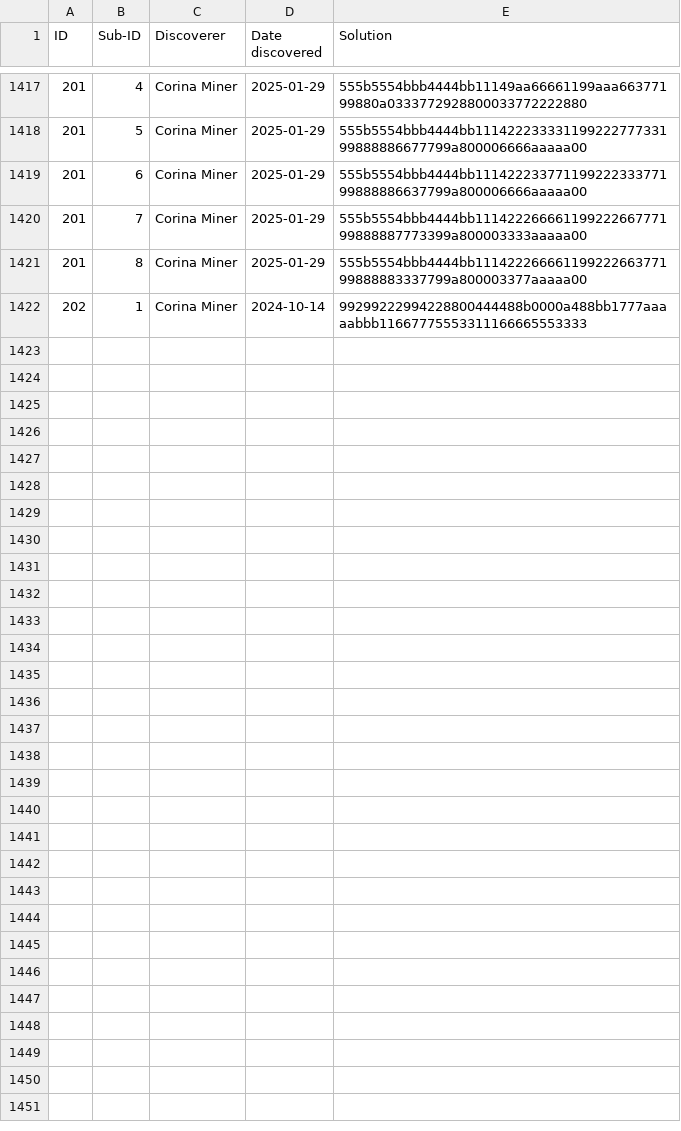
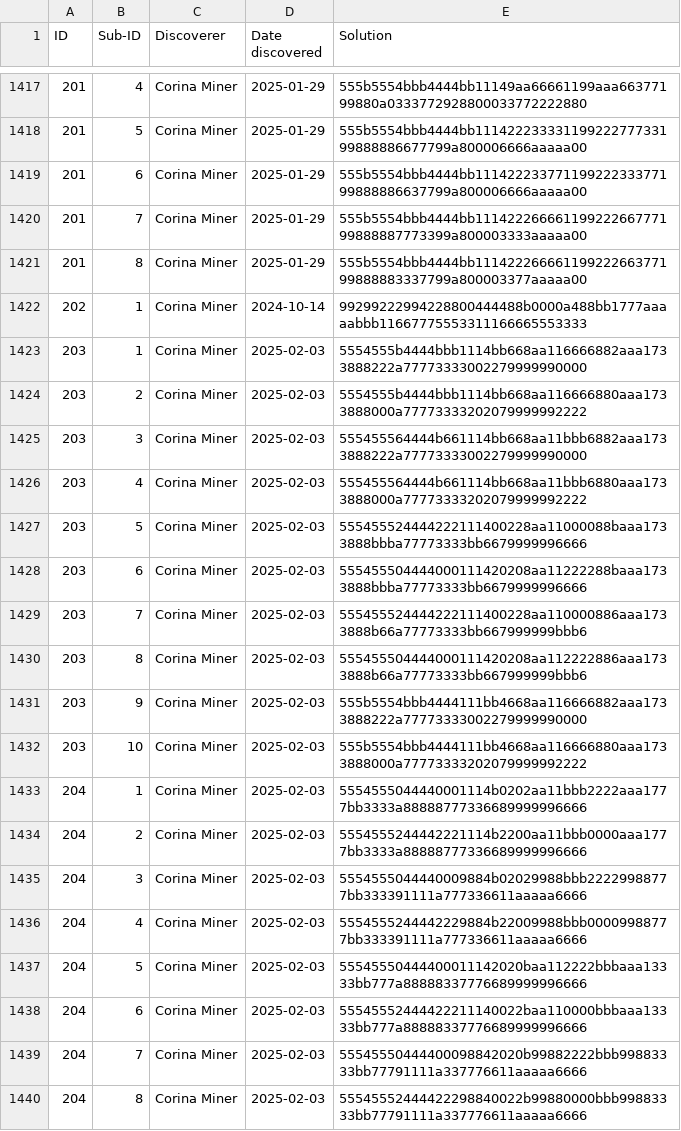
Before and after one commit to corinaminer/triangle-puzzle, a CSV file: solutions.csv, drawn as a sheet; only a part is shown, gaps mark what is left out.

Commit message:
203 and 204: First 2 found in web app

```diff
--- a/solutions.csv
+++ b/solutions.csv
@@ -1422 +1422,19 @@ ID,Sub-ID,Discoverer,Date discovered,Solution
 202,1,Corina Miner,2024-10-14,99299222994228800444488b0000a488bb1777aaaaabbb11667775553311166665553333
+203,1,Corina Miner,2025-02-03,5554555b4444bbb1114bb668aa116666882aaa1733888222a77773333002279999990000
+203,2,Corina Miner,2025-02-03,5554555b4444bbb1114bb668aa116666880aaa1733888000a77773333202079999992222
+203,3,Corina Miner,2025-02-03,555455564444b661114bb668aa11bbb6882aaa1733888222a77773333002279999990000
+203,4,Corina Miner,2025-02-03,555455564444b661114bb668aa11bbb6880aaa1733888000a77773333202079999992222
+203,5,Corina Miner,2025-02-03,555455524444222111400228aa11000088baaa1733888bbba77773333bb6679999996666
+203,6,Corina Miner,2025-02-03,555455504444000111420208aa11222288baaa1733888bbba77773333bb6679999996666
+203,7,Corina Miner,2025-02-03,555455524444222111400228aa110000886aaa1733888b66a77773333bb667999999bbb6
+203,8,Corina Miner,2025-02-03,555455504444000111420208aa112222886aaa1733888b66a77773333bb667999999bbb6
+203,9,Corina Miner,2025-02-03,555b5554bbb4444111bb4668aa116666882aaa1733888222a77773333002279999990000
+203,10,Corina Miner,2025-02-03,555b5554bbb4444111bb4668aa116666880aaa1733888000a77773333202079999992222
+204,1,Corina Miner,2025-02-03,5554555044440001114b0202aa11bbb2222aaa1777bb3333a88888777336689999996666
+204,2,Corina Miner,2025-02-03,5554555244442221114b2200aa11bbb0000aaa1777bb3333a88888777336689999996666
+204,3,Corina Miner,2025-02-03,5554555044440009884b02029988bbb22229988777bb333391111a777336611aaaaa6666
+204,4,Corina Miner,2025-02-03,5554555244442229884b22009988bbb00009988777bb333391111a777336611aaaaa6666
+204,5,Corina Miner,2025-02-03,55545550444400011142020baa112222bbbaaa13333bb777a88888337776689999996666
+204,6,Corina Miner,2025-02-03,55545552444422211140022baa110000bbbaaa13333bb777a88888337776689999996666
+204,7,Corina Miner,2025-02-03,55545550444400098842020b99882222bbb99883333bb77791111a337776611aaaaa6666
+204,8,Corina Miner,2025-02-03,55545552444422298840022b99880000bbb99883333bb77791111a337776611aaaaa6666
```
